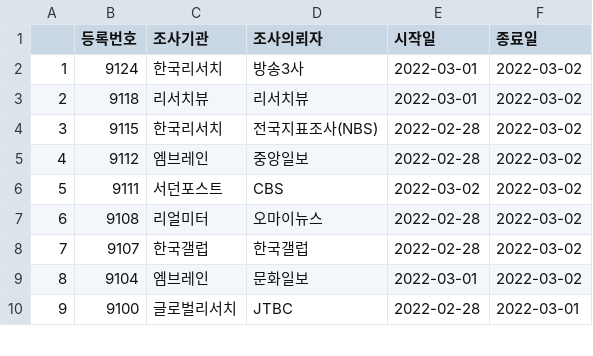
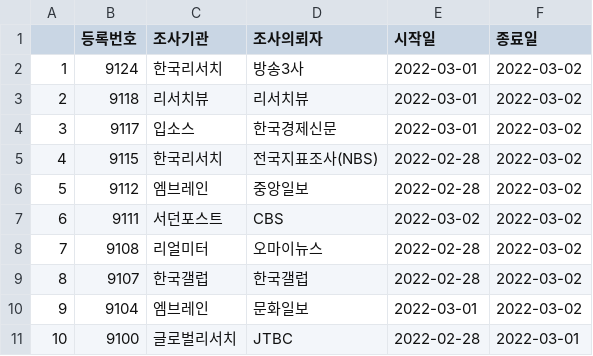
Before and after one commit to scholarsbookcase/koreanelectionpolls2022, a CSV file: IncludedPollsByDate/2022-03-02_D10.csv, drawn as a sheet; only a part is shown; addresses are those after the commit; the diff names each change by its address in the sheet, - before the commit and + after, or states it on an @@ line.

```diff
--- a/IncludedPollsByDate/2022-03-02_D10.csv
+++ b/IncludedPollsByDate/2022-03-02_D10.csv
+row 4: 3 | 9117 | 입소스 | 한국경제신문 | 2022-03-01 | 2022-03-02
@@ column A renumbered from row 5 down @@
```
Also changed, not shown: IncludedPollsByDate/2022-03-02_D14.csv, IncludedPollsByDate/2022-03-02_D7.csv, 4 other files.
